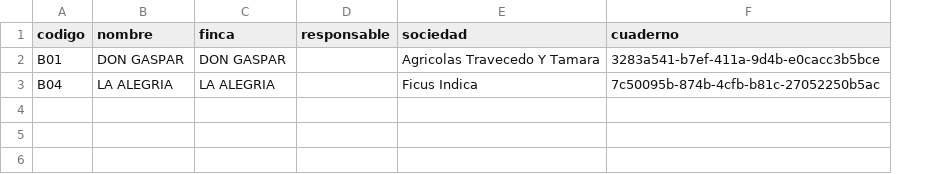
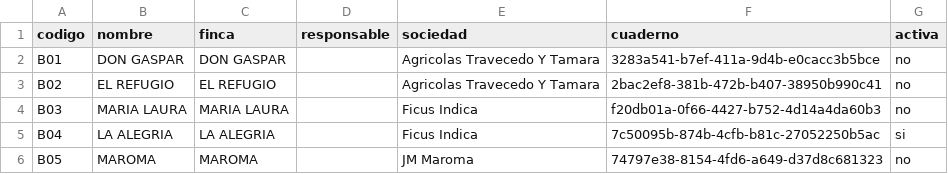
Before and after one commit to lucastravecedo27/Agrap-Scan, a CSV file: datos-iniciales/bodegas.csv, drawn as a sheet; addresses are those after the commit; the diff names each change by its address in the sheet, - before the commit and + after, or states it on an @@ line.

```diff
--- a/datos-iniciales/bodegas.csv
+++ b/datos-iniciales/bodegas.csv
+column G (activa), row 2: no; row 5: si
+row 3: B02 | EL REFUGIO | EL REFUGIO |  | Agricolas Travecedo Y Tamara | 2bac2ef8-381b-472b-b407-38950b990c41 | no
+row 4: B03 | MARIA LAURA | MARIA LAURA |  | Ficus Indica | f20db01a-0f66-4427-b752-4d14a4da60b3 | no
+row 6: B05 | MAROMA | MAROMA |  | JM Maroma | 74797e38-8154-4fd6-a649-d37d8c681323 | no
```
Also changed, not shown: datos-iniciales/destinos.csv, 11 other files.
